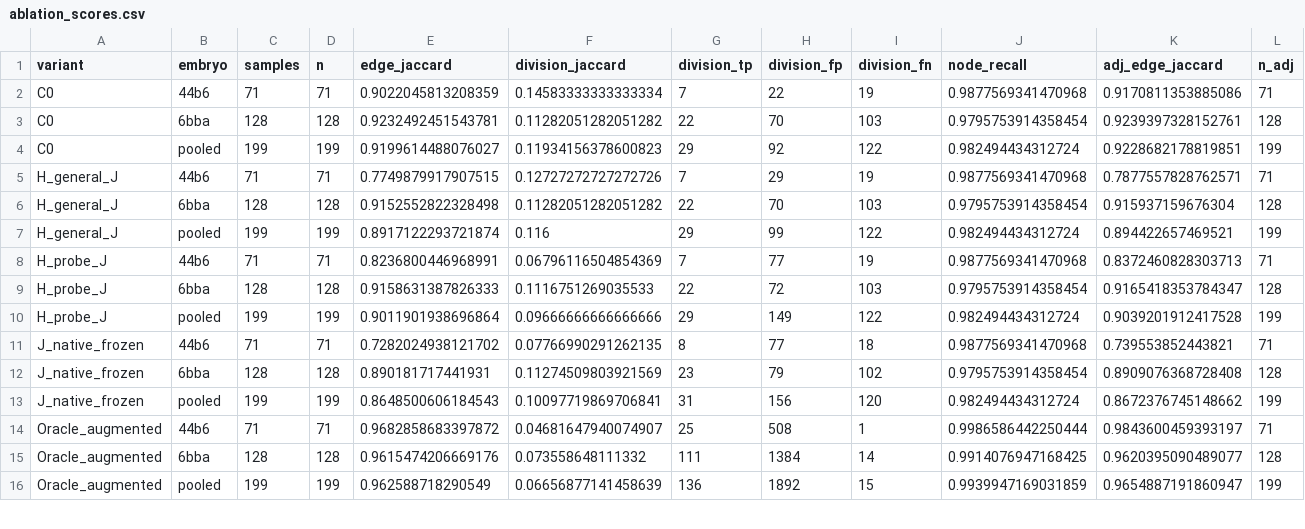
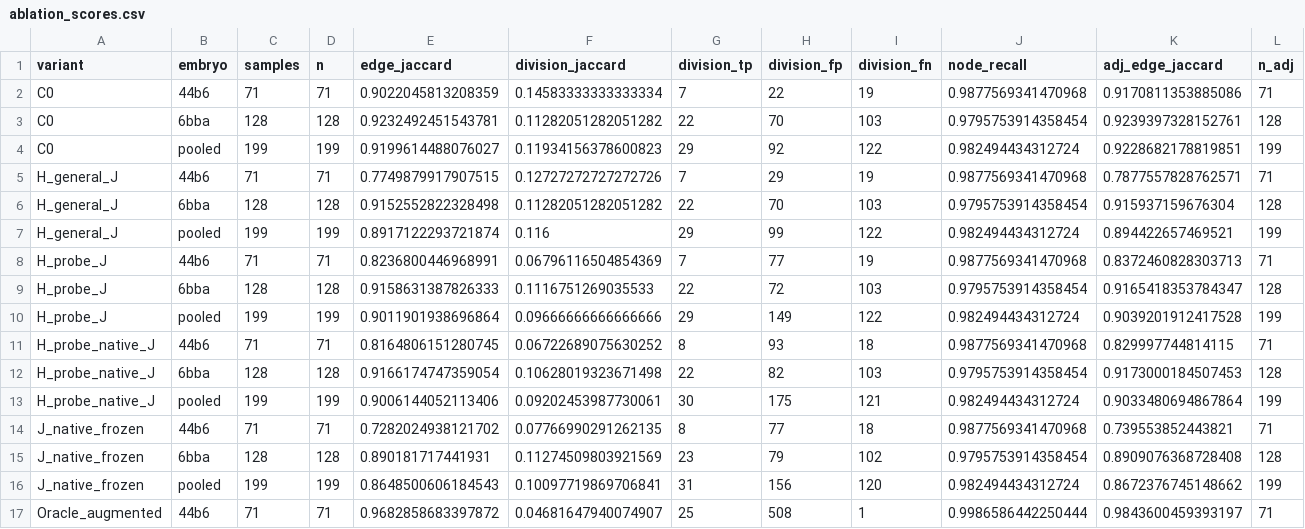
Before and after one commit to matheuspf/cell-tracking, a CSV file: results/image-native-tracking-v5/ablation_scores.csv, drawn as a sheet; only a part is shown; the shorter side is filled out with more unchanged rows; rows hold the shown columns only; the diff names each change by its address in the sheet, - before the commit and + after, or states it on an @@ line.

Commit message:
Record the HOCT native combination and first full image input parity

```diff
--- a/results/image-native-tracking-v5/ablation_scores.csv
+++ b/results/image-native-tracking-v5/ablation_scores.csv
+row 11: H_probe_native_J | 44b6 | 71 | 71 | 0.8164806151280745 | 0.06722689075630252 | 8 | 93 | 18 | 0.9877569341470968 | 0.829997744814115 | 71
+row 12: H_probe_native_J | 6bba | 128 | 128 | 0.9166174747359054 | 0.10628019323671498 | 22 | 82 | 103 | 0.9795753914358454 | 0.9173000184507453 | 128
+row 13: H_probe_native_J | pooled | 199 | 199 | 0.9006144052113406 | 0.09202453987730061 | 30 | 175 | 121 | 0.982494434312724 | 0.9033480694867864 | 199
```
Also changed, not shown: results/image-native-tracking-v5/training_summary.csv, 16 other files.
